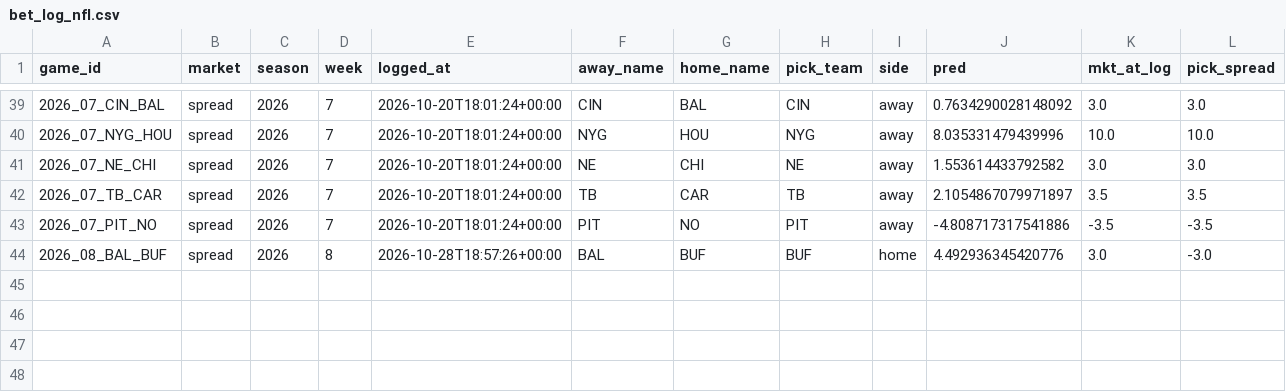
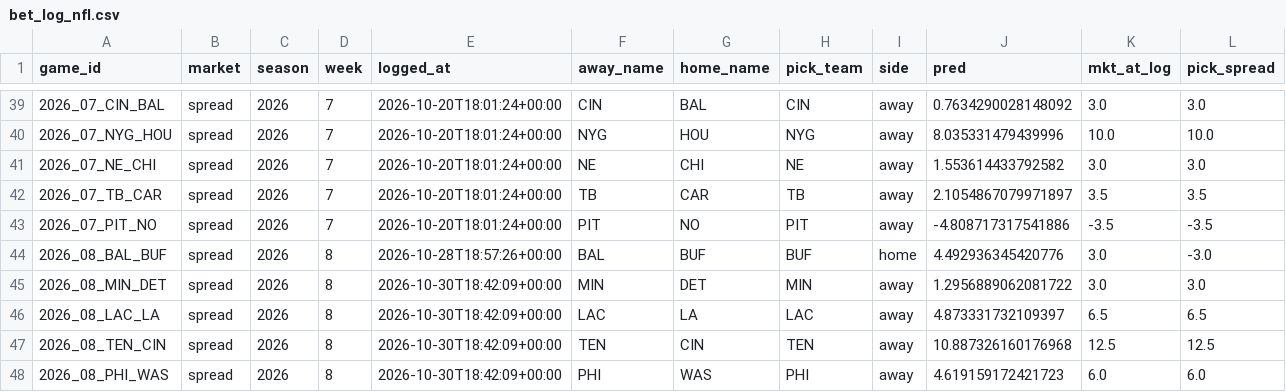
Before and after one commit to ajrog1-collab/CFB_Card, a CSV file: data/bet_log_nfl.csv, drawn as a sheet; only a part is shown, gaps mark what is left out; rows hold the shown columns only; the diff names each change by its address in the sheet, - before the commit and + after, or states it on an @@ line.

```diff
--- a/data/bet_log_nfl.csv
+++ b/data/bet_log_nfl.csv
+row 45: 2026_08_MIN_DET | spread | 2026 | 8 | 2026-10-30T18:42:09+00:00 | MIN | DET | MIN | away | 1.2956889062081722 | 3.0 | 3.0
+row 46: 2026_08_LAC_LA | spread | 2026 | 8 | 2026-10-30T18:42:09+00:00 | LAC | LA | LAC | away | 4.873331732109397 | 6.5 | 6.5
+row 47: 2026_08_TEN_CIN | spread | 2026 | 8 | 2026-10-30T18:42:09+00:00 | TEN | CIN | TEN | away | 10.887326160176968 | 12.5 | 12.5
+row 48: 2026_08_PHI_WAS | spread | 2026 | 8 | 2026-10-30T18:42:09+00:00 | PHI | WAS | PHI | away | 4.619159172421723 | 6.0 | 6.0
```
Also changed, not shown: 7 other files.
